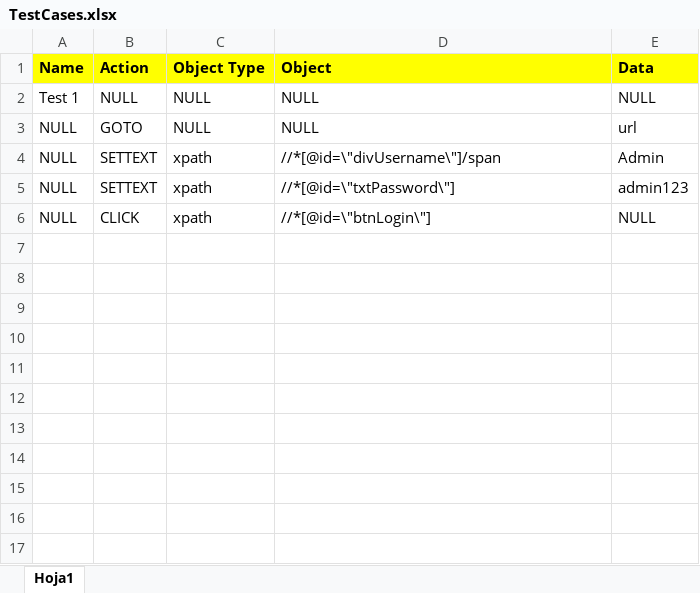
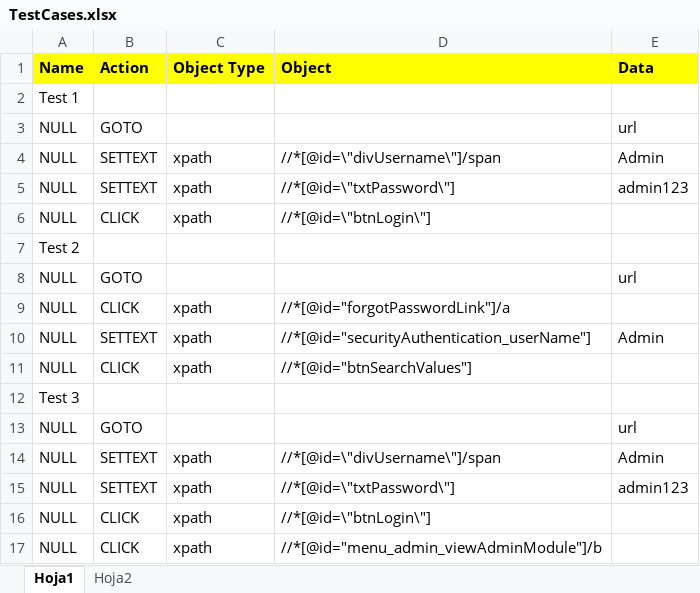
Before and after one commit to ancarolm/TestPractice, an Excel workbook: demo/src/main/resources/TestCases.xlsx, sheet Hoja1, drawn as a sheet; values as stored, in another font and other column widths than the file's, no borders; removed rows and columns are numbered as before the commit, all else as after; the diff names each change by its address in the sheet, - before the commit and + after, or states it on an @@ line.

```diff
--- a/demo/src/main/resources/TestCases.xlsx (sheet Hoja1)
+++ b/demo/src/main/resources/TestCases.xlsx (sheet Hoja1)
+sheet tab: Hoja2
-row 2: Test 1 | NULL | NULL | NULL | NULL
+row 2: Test 1
-C3 (Object Type): NULL
+C3 (Object Type): (empty)
-D3 (Object): NULL
+D3 (Object): (empty)
-E6 (Data): NULL
+E6 (Data): (empty)
+row 7: Test 2
+row 8: NULL | GOTO |  |  | url
+row 9: NULL | CLICK | xpath | //*[@id="forgotPasswordLink"]/a
+row 10: NULL | SETTEXT | xpath | //*[@id="securityAuthentication_userName"] | Admin
+row 11: NULL | CLICK | xpath | //*[@id="btnSearchValues"]
+row 12: Test 3
+row 13: NULL | GOTO |  |  | url
+row 14: NULL | SETTEXT | xpath | //*[@id=\"divUsername\"]/span | Admin
+row 15: NULL | SETTEXT | xpath | //*[@id=\"txtPassword\"] | admin123
+row 16: NULL | CLICK | xpath | //*[@id=\"btnLogin\"]
+row 17: NULL | CLICK | xpath | //*[@id="menu_admin_viewAdminModule"]/b
```
Also changed, not shown: demo/src/main/resources/config.xlsx, 5 other files.
